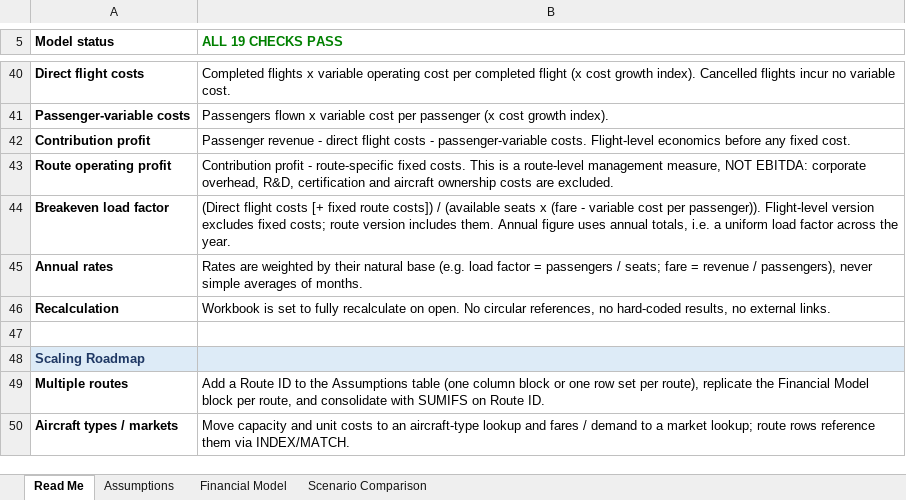
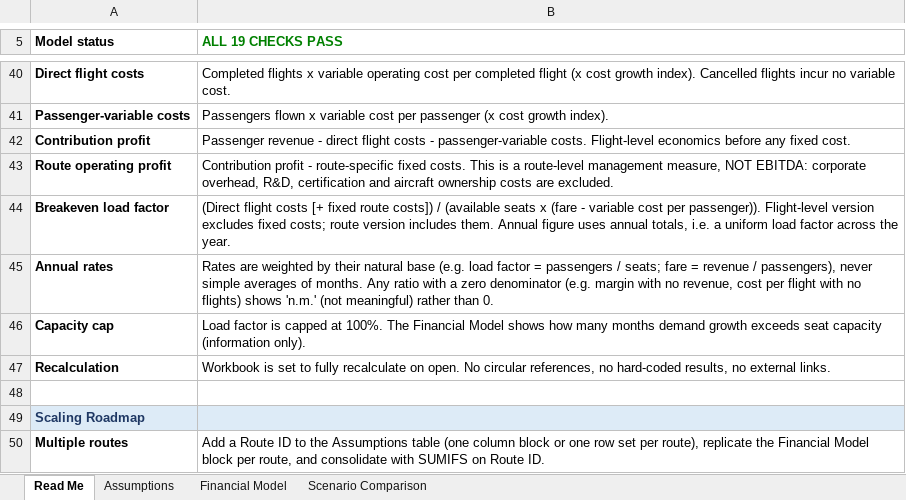
Before and after one commit to joshlynyjavier-cell/joby, an Excel workbook: Joby_Financial_Model.xlsx, sheet Read Me, drawn as a sheet; only a part is shown, gaps mark what is left out; the shorter side is filled out with more unchanged rows; values as stored, in another font and other column widths than the file's, no borders; conditional formats not drawn; the diff names each change by its address in the sheet, - before the commit and + after, or states it on an @@ line.

```diff
--- a/Joby_Financial_Model.xlsx (sheet Read Me)
+++ b/Joby_Financial_Model.xlsx (sheet Read Me)
-B45 (ALL 19 CHECKS PASS): …of months.
+B45 (ALL 19 CHECKS PASS): …of months. Any ratio with a zero denominator (e.g. margin with no revenue, cost per flight with no flights) shows 'n.m.' (not meaningful) rather than 0.
+row 46: Capacity cap | Load factor is capped at 100%. The Financial Model shows how many months demand growth exceeds seat capacity (information only).
```
Also changed, not shown: sheet Financial Model, formulas that keep their value, 4 other files.
